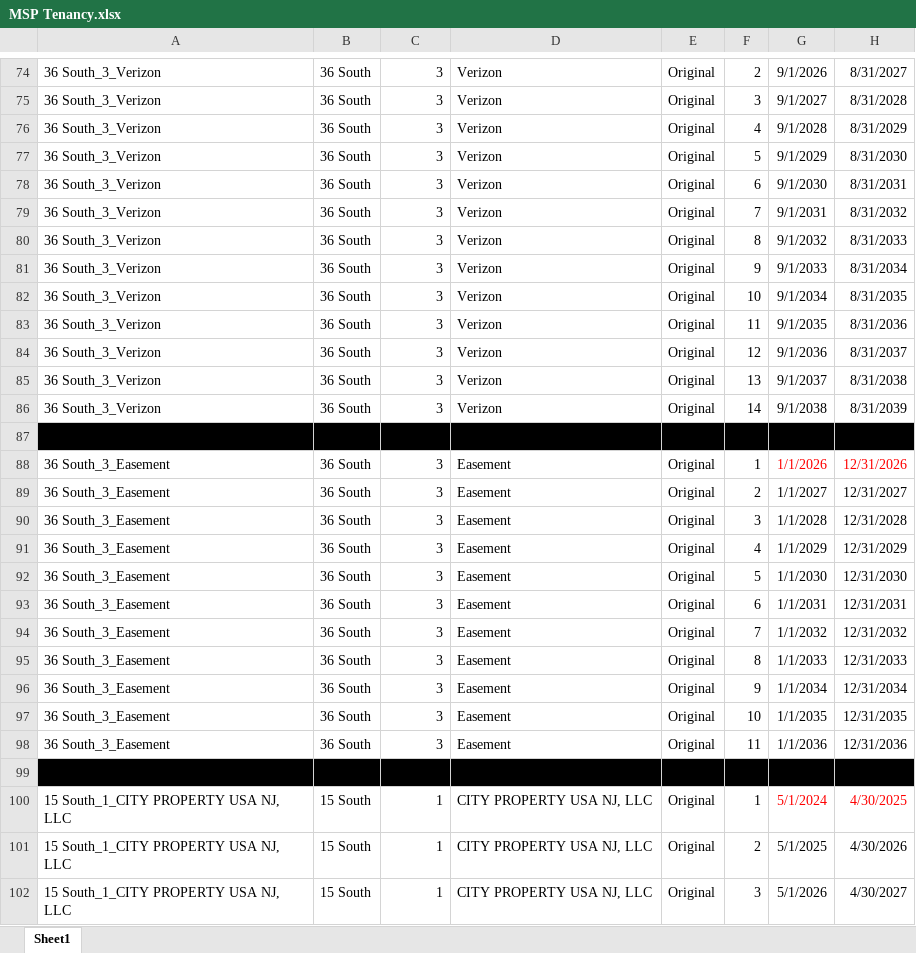
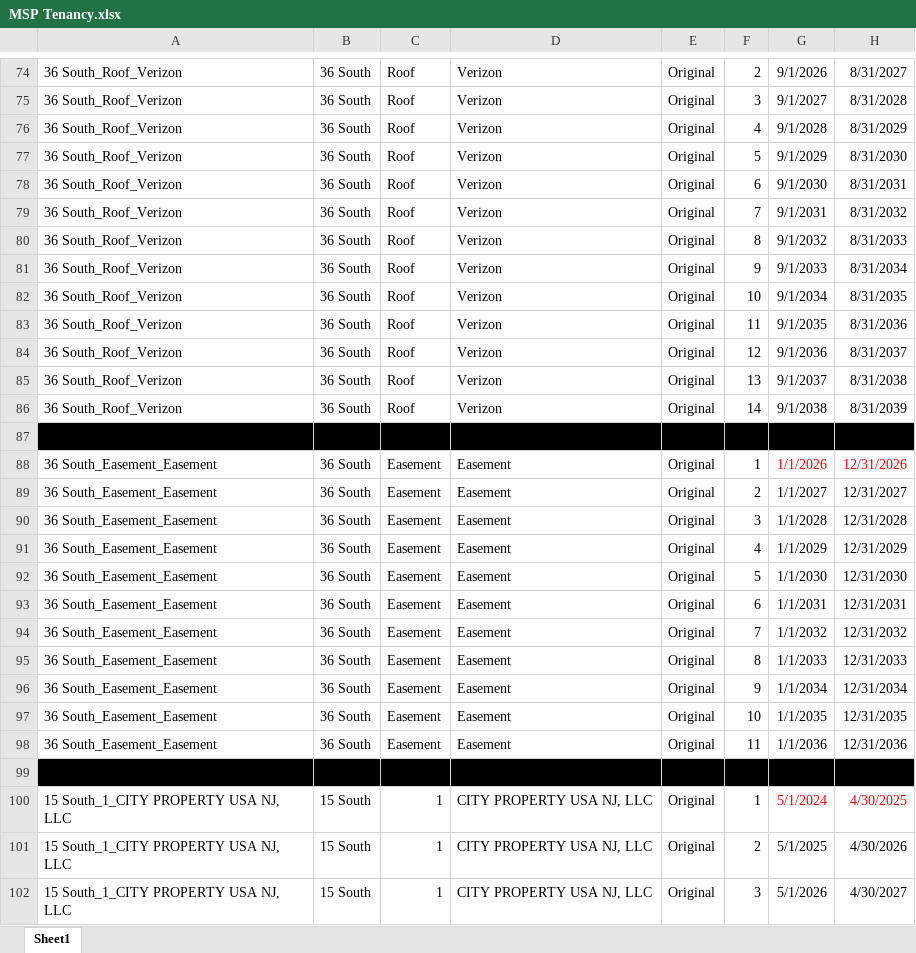
Before and after one commit to asollog61/msp-dashboard, an Excel workbook: data/MSP Tenancy.xlsx, sheet Sheet1, drawn as a sheet; only a part is shown, gaps mark what is left out; values as stored, in another font and other column widths than the file's, no borders; conditional formats not drawn; the diff covers the shown part only; the diff names each change by its address in the sheet, - before the commit and + after, or states it on an @@ line.

```diff
--- a/data/MSP Tenancy.xlsx (sheet Sheet1)
+++ b/data/MSP Tenancy.xlsx (sheet Sheet1)
-A74:A86: 36 South_3_Verizon
+A74:A86: 36 South_Roof_Verizon
-C74:C86: 3
+C74:C86: Roof
-A88:A98: 36 South_3_Easement
+A88:A98: 36 South_Easement_Easement
-C88:C98: 3
+C88:C98: Easement
```
Also changed, not shown: 174 edited cells elsewhere in this sheet, 4 other files.
